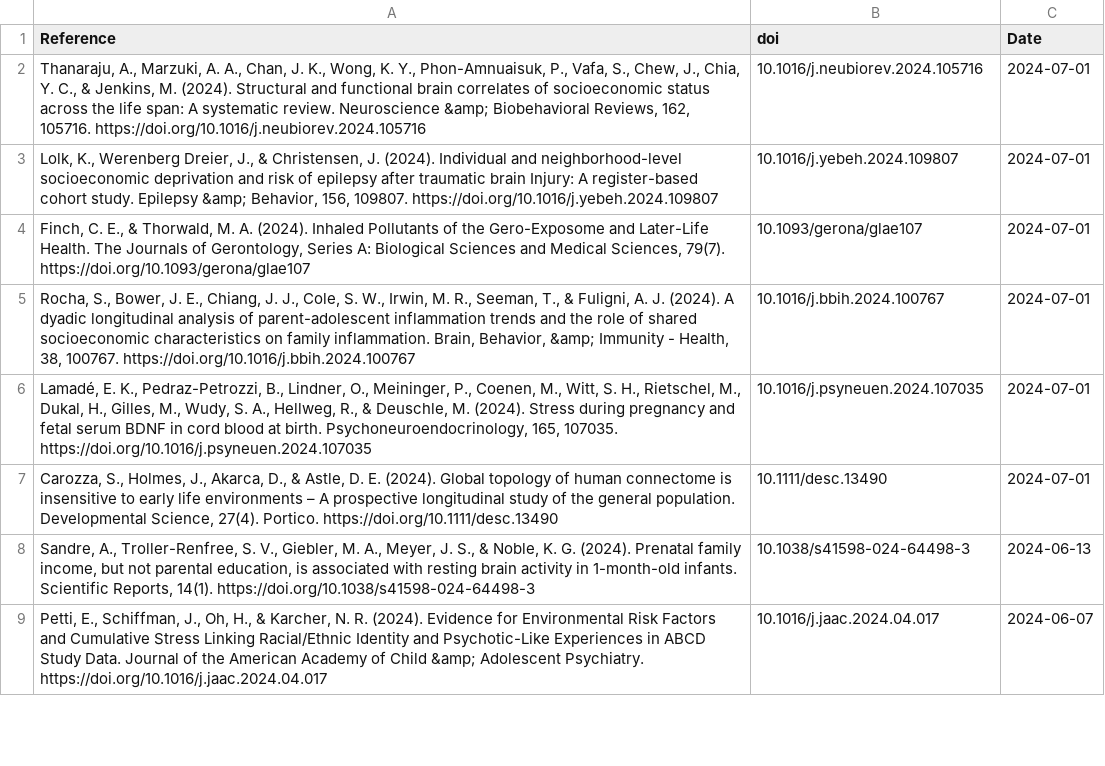
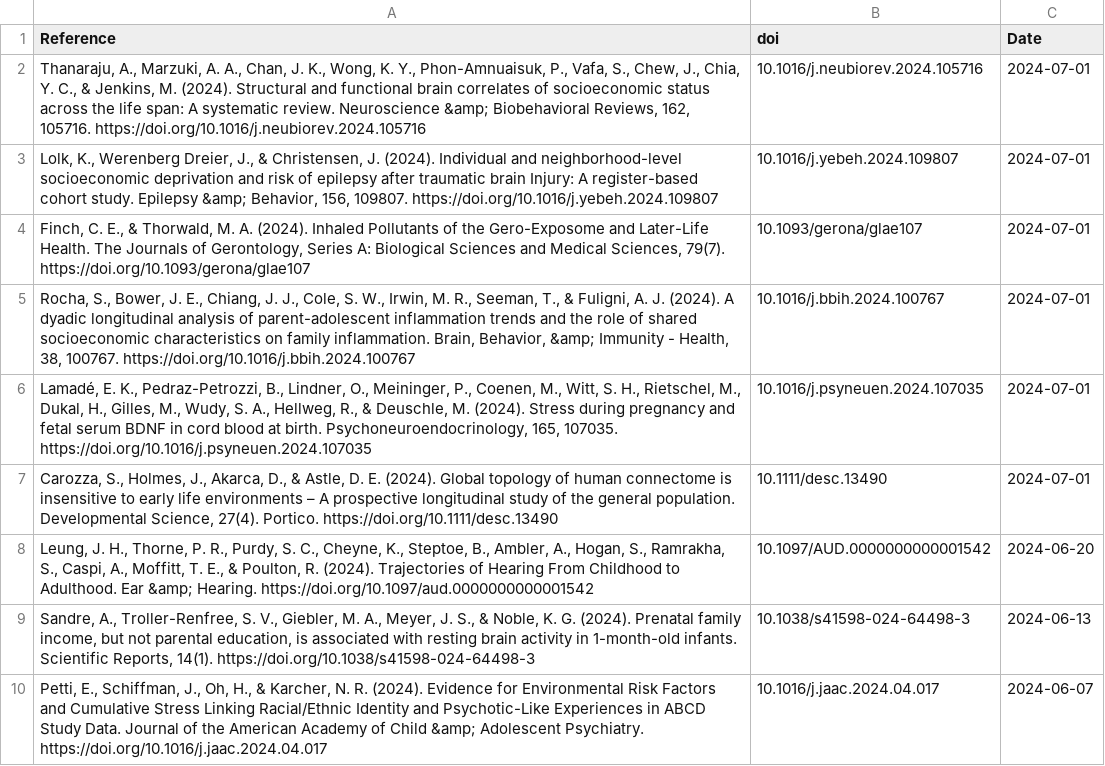
Before and after one commit to FedeGiovannetti/SESNeuroscienceRefs, a CSV file: SESneuroscienceRefs/Data/references_pubmed_ ((socioeconomic status) OR (poverty)) AND (brain) .csv, drawn as a sheet; only a part is shown; the diff names each change by its address in the sheet, - before the commit and + after, or states it on an @@ line.

```diff
--- a/SESneuroscienceRefs/Data/references_pubmed_ ((socioeconomic status) OR (poverty)) AND (brain) .csv
+++ b/SESneuroscienceRefs/Data/references_pubmed_ ((socioeconomic status) OR (poverty)) AND (brain) .csv
+row 8: Leung, J. H., Thorne, P. R., Purdy, S. C., Cheyne, K., Steptoe, B., Ambler, A., Hogan, S., Ramrakha, S., Caspi, A., Moffitt, T. E., & Poulton, R. (2024). Trajectories of Hearing From Childhood to Adulthood. Ear &amp; Hearing. https://doi.org/10.1097/aud.0000000000001542 | 10.1097/AUD.0000000000001542 | 2024-06-20
```
Also changed, not shown: SESneuroscienceRefs/Data/references_pubmed_ ((socioeconomic status) OR (poverty)) AND (neuroscience) .csv.
